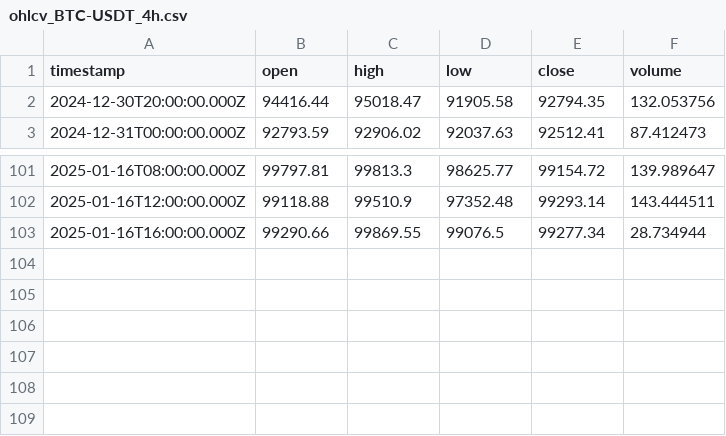
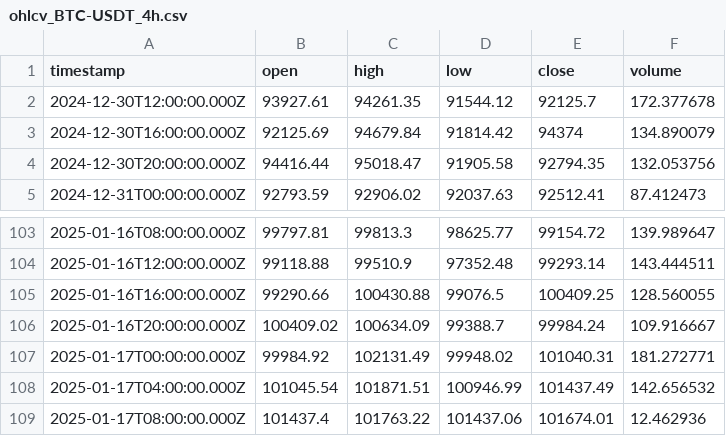
Before and after one commit to ocirede/JavaScript_Crypto_Bot, a CSV file: ohlcv_BTC-USDT_4h.csv, drawn as a sheet; only a part is shown, gaps mark what is left out.

```diff
--- a/ohlcv_BTC-USDT_4h.csv
+++ b/ohlcv_BTC-USDT_4h.csv
@@ -1,2 +1,4 @@
 "timestamp","open","high","low","close","volume"
+"2024-12-30T12:00:00.000Z",93927.61,94261.35,91544.12,92125.7,172.377678
+"2024-12-30T16:00:00.000Z",92125.69,94679.84,91814.42,94374,134.890079
 "2024-12-30T20:00:00.000Z",94416.44,95018.47,91905.58,92794.35,132.053756
@@ -102,2 +104,6 @@
 "2025-01-16T12:00:00.000Z",99118.88,99510.9,97352.48,99293.14,143.444511
-"2025-01-16T16:00:00.000Z",99290.66,99869.55,99076.5,99277.34,28.734944
+"2025-01-16T16:00:00.000Z",99290.66,100430.88,99076.5,100409.25,128.560055
+"2025-01-16T20:00:00.000Z",100409.02,100634.09,99388.7,99984.24,109.916667
+"2025-01-17T00:00:00.000Z",99984.92,102131.49,99948.02,101040.31,181.272771
+"2025-01-17T04:00:00.000Z",101045.54,101871.51,100946.99,101437.49,142.656532
+"2025-01-17T08:00:00.000Z",101437.4,101763.22,101437.06,101674.01,12.462936
```
Also changed, not shown: ohlcv_BTC-USDT_30m.csv, 2 other files.
